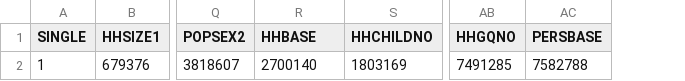
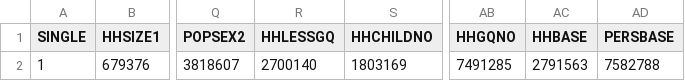
Before and after one commit to camsys/Link21-population-sim, a CSV file: models/populationsim-taz/data/control_totals_single.csv, drawn as a sheet; only a part is shown, gaps mark what is left out; the diff names each change by its address in the sheet, - before the commit and + after, or states it on an @@ line.

```diff
--- a/models/populationsim-taz/data/control_totals_single.csv
+++ b/models/populationsim-taz/data/control_totals_single.csv
+column AC (HHBASE), row 2: 2791563
-R1: HHBASE
+R1: HHLESSGQ
```
Also changed, not shown: models/populationsim-taz/configs/controls.csv, models/populationsim-taz/data/control_totals_county.csv, 7 other files.
